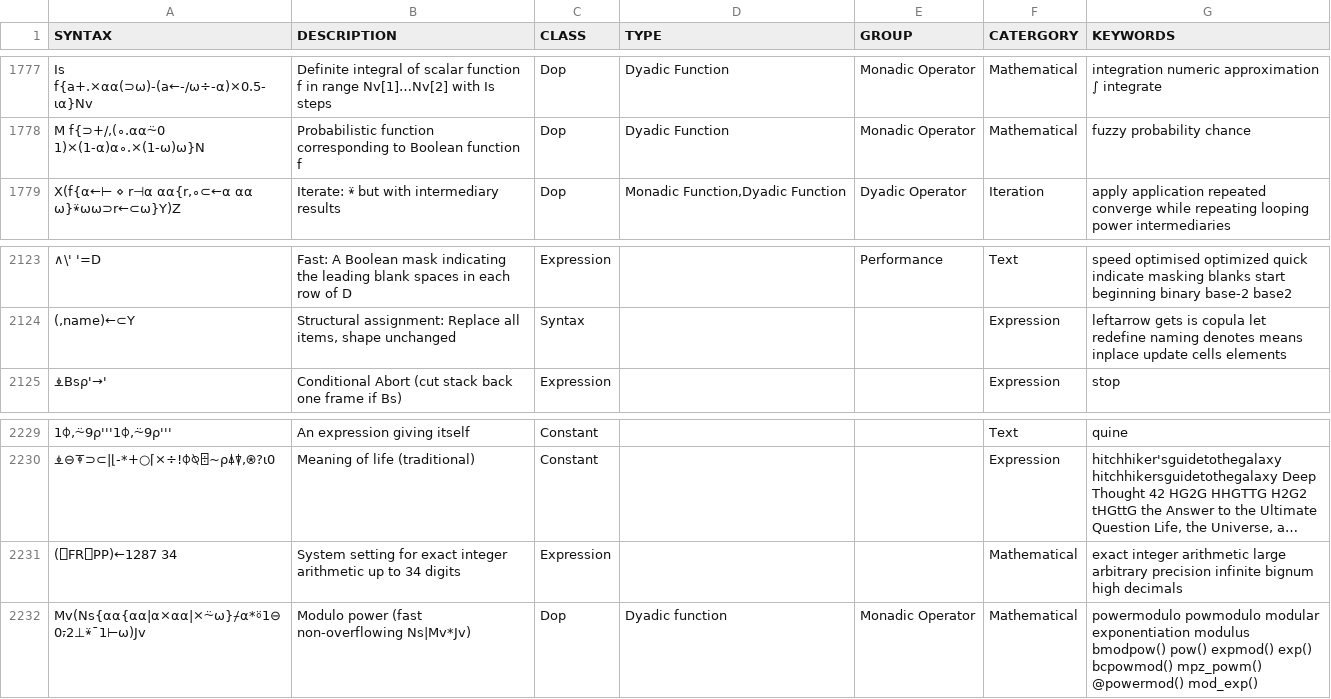
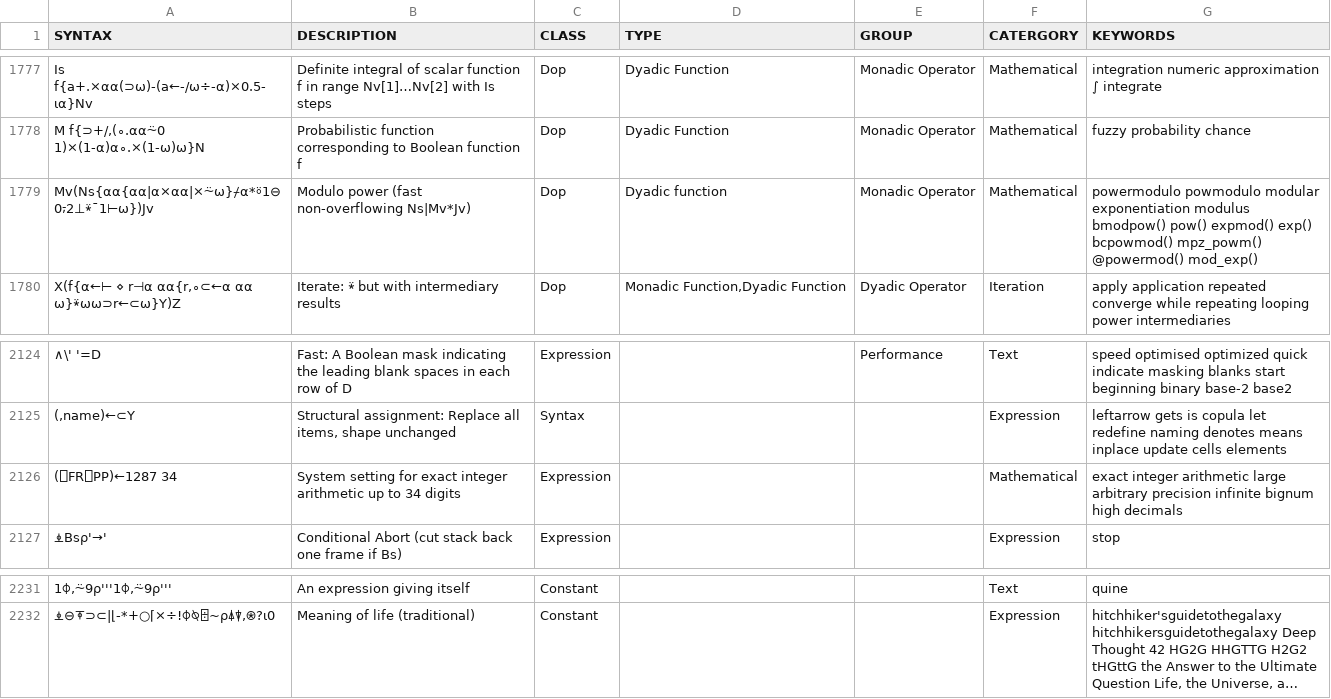
Before and after one commit to abrudz/aplcart, a TSV file: table.tsv, drawn as a sheet; only a part is shown, gaps mark what is left out; long unchanged cells end in …; removed rows and columns are numbered as before the commit, all else as after; the diff names each change by its address in the sheet, - before the commit and + after, or states it on an @@ line.

Commit message:
Fix typo and reorder

```diff
--- a/table.tsv
+++ b/table.tsv
+row 1779: Mv(Ns{⍺⍺{⍺⍺|⍺×⍺⍺|×⍨⍵}⌿⍺*⍤1⊖0⍪2⊥⍣¯1⊢⍵})Jv | Modulo power (fast non-overflowing Ns|Mv*Jv) | Dop | Dyadic function | Monadic Operator | Mathematical | powermodulo powmodulo modular exponentiation modulus bmodpow() pow() expmod() exp() bcpowmod() mpz_powm() @powermod() mod_exp()
@@ row 2231 moved to row 2126: (⎕FR⎕PP)←1287 34 @@
-row 2232: Mv(Ns{⍺⍺{⍺⍺|⍺×⍺⍺|×⍨⍵}⌿⍺*⍤1⊖0⍪2⊥⍣¯1⊢⍵)Jv | Modulo power (fast non-overflowing Ns|Mv*Jv) | Dop | Dyadic function | Monadic Operator | Mathematical | powermodulo powmodulo modular exponentiation modulus bmodpow() pow() expmod() exp() bcpowmod() mpz_powm() @powermod() mod_exp()
```
